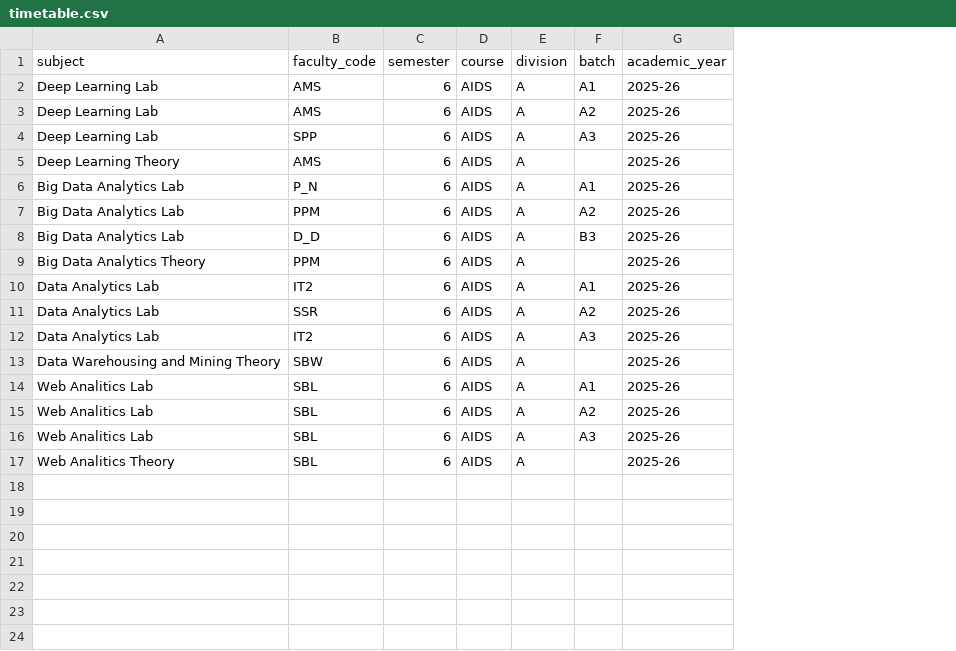
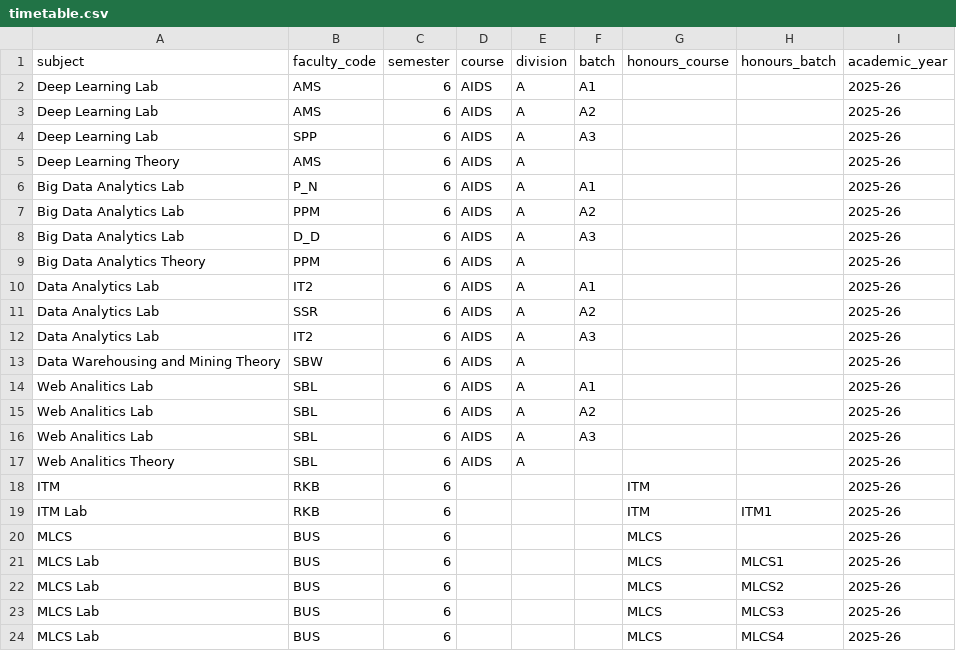
Before and after one commit to shreyasgurav/FacultyPerformance, a CSV file: dataset/timetable.csv, drawn as a sheet; the diff names each change by its address in the sheet, - before the commit and + after, or states it on an @@ line.

```diff
--- a/dataset/timetable.csv
+++ b/dataset/timetable.csv
+column G (honours_course), empty
+column H (honours_batch), empty
-F8 (batch): B3
+F8 (batch): A3
+row 18: ITM | RKB | 6 |  |  |  | ITM |  | 2025-26
+row 19: ITM Lab | RKB | 6 |  |  |  | ITM | ITM1 | 2025-26
+row 20: MLCS | BUS | 6 |  |  |  | MLCS |  | 2025-26
+row 21: MLCS Lab | BUS | 6 |  |  |  | MLCS | MLCS1 | 2025-26
+row 22: MLCS Lab | BUS | 6 |  |  |  | MLCS | MLCS2 | 2025-26
+row 23: MLCS Lab | BUS | 6 |  |  |  | MLCS | MLCS3 | 2025-26
+row 24: MLCS Lab | BUS | 6 |  |  |  | MLCS | MLCS4 | 2025-26
```
Also changed, not shown: dataset/Faculty.csv, dataset/students.csv, 21 other files.
